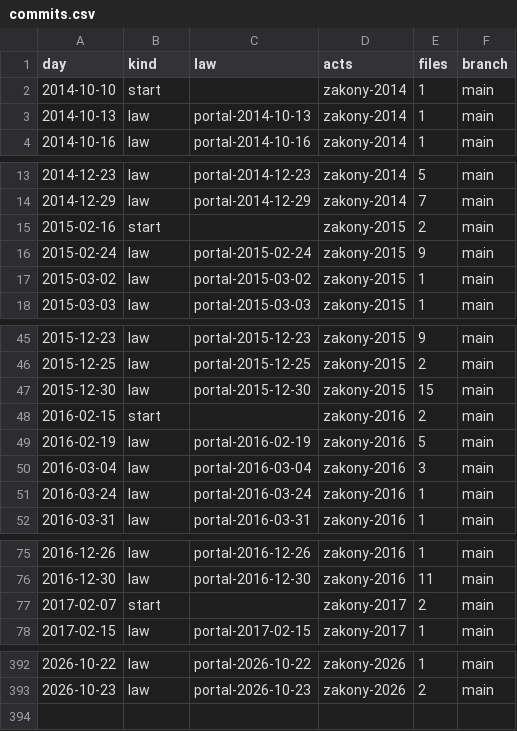
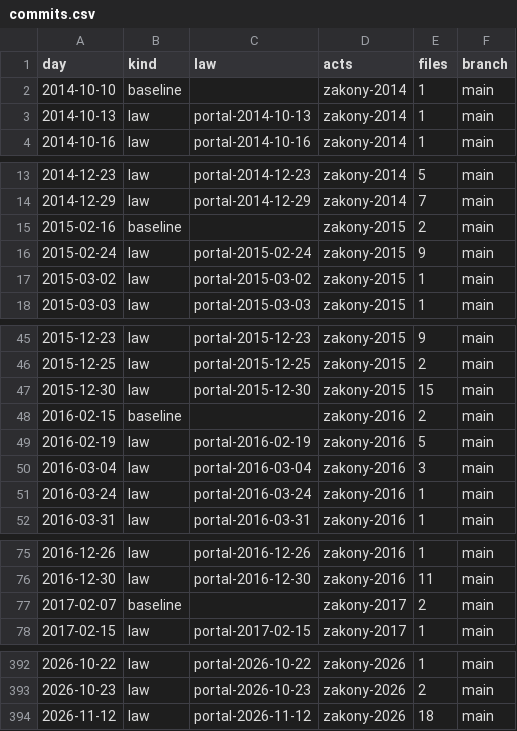
Before and after one commit to lexifina/russia-leningrad-oblast-law, a CSV file: data/commits.csv, drawn as a sheet; only a part is shown, gaps mark what is left out; the diff covers the shown part only.

Commit message:
Documentation, tables, tools and REPRODUCE.md
Appended 1 commits to 291089225f03; corpus sha256 03a69873bfe04def535d614447618dd5810f6f1dd3a0816a7048153cdc3ba684, data retrieved 2026-11-24.

Kind: documentation
Check: ru-pravo-leningrad-oblast-20261124T140923Z

```diff
--- a/data/commits.csv
+++ b/data/commits.csv
@@ -1,3 +1,3 @@
 day,kind,law,acts,files,branch
-2014-10-10,start,,zakony-2014,1,main
+2014-10-10,baseline,,zakony-2014,1,main
 2014-10-13,law,portal-2014-10-13,zakony-2014,1,main
@@ -14,3 +14,3 @@ day,kind,law,acts,files,branch
 2014-12-29,law,portal-2014-12-29,zakony-2014,7,main
-2015-02-16,start,,zakony-2015,2,main
+2015-02-16,baseline,,zakony-2015,2,main
 2015-02-24,law,portal-2015-02-24,zakony-2015,9,main
@@ -47,3 +47,3 @@ day,kind,law,acts,files,branch
 2015-12-30,law,portal-2015-12-30,zakony-2015,15,main
-2016-02-15,start,,zakony-2016,2,main
+2016-02-15,baseline,,zakony-2016,2,main
 2016-02-19,law,portal-2016-02-19,zakony-2016,5,main
@@ -76,3 +76,3 @@ day,kind,law,acts,files,branch
 2016-12-30,law,portal-2016-12-30,zakony-2016,11,main
-2017-02-07,start,,zakony-2017,2,main
+2017-02-07,baseline,,zakony-2017,2,main
 2017-02-15,law,portal-2017-02-15,zakony-2017,1,main
@@ -393 +393,2 @@ day,kind,law,acts,files,branch
 2026-10-23,law,portal-2026-10-23,zakony-2026,2,main
+2026-11-12,law,portal-2026-11-12,zakony-2026,18,main
```
Also changed, not shown: 9 edited cells elsewhere in this file, data/laws.csv, 26 other files.
